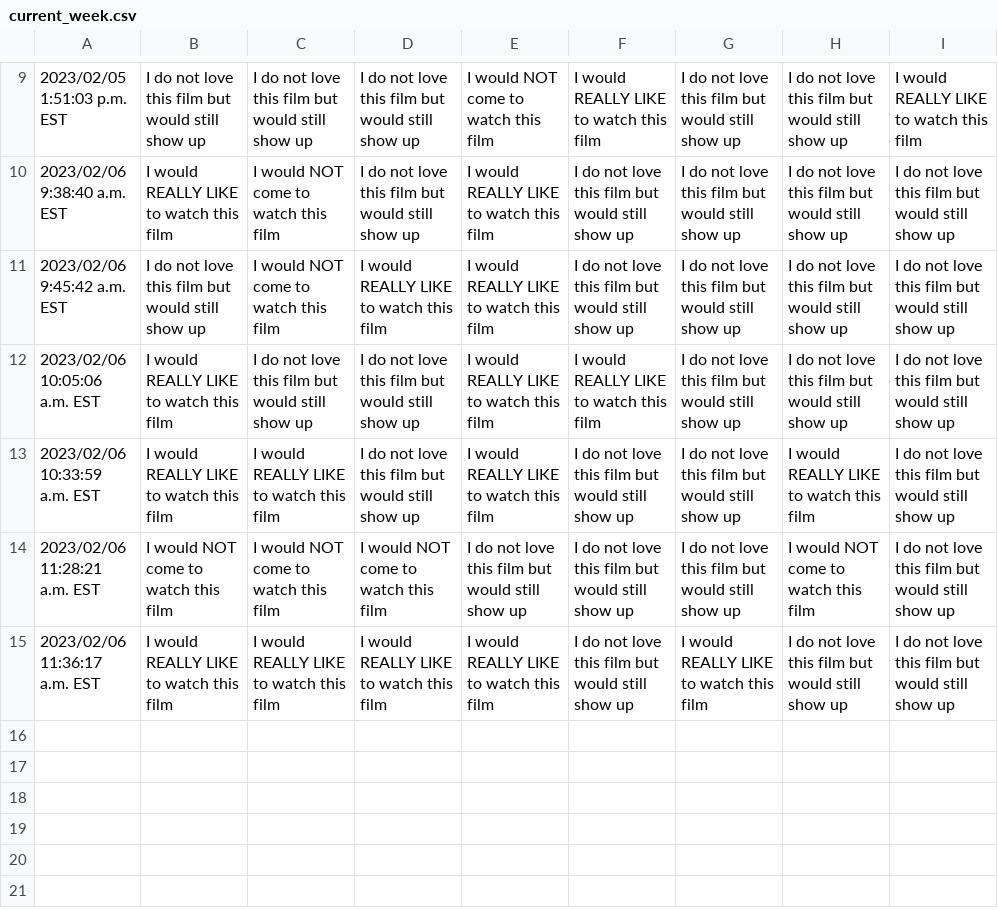
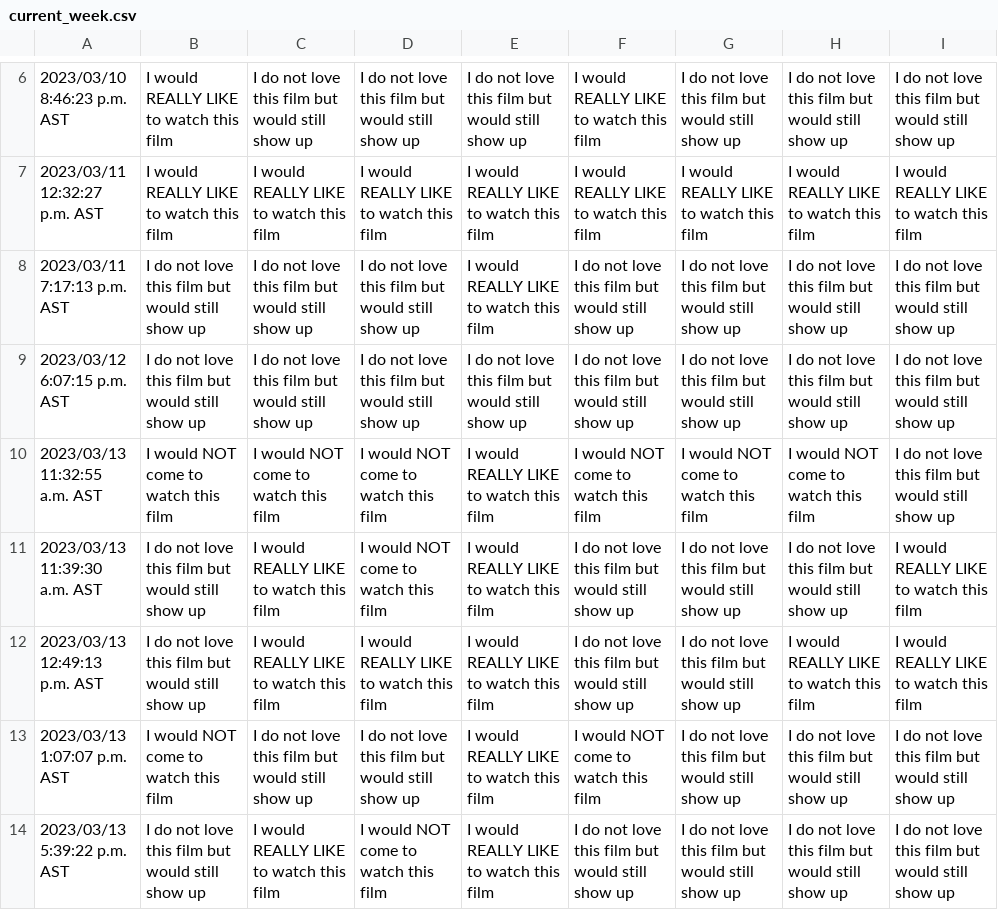
Before and after one commit to JCSzamosi/MovieNight, a CSV file: data/current_week.csv, drawn as a sheet; only a part is shown, gaps mark what is left out; removed rows and columns are numbered as before the commit, all else as after; the diff covers the shown part only; the diff names each change by its address in the sheet, - before the commit and + after, or states it on an @@ line.

```diff
--- a/data/current_week.csv
+++ b/data/current_week.csv
-A6: 2023/02/05 1:51:03 p.m. EST
+A6: 2023/03/10 8:46:23 p.m. AST
-B6: I do not love this film but would still show up
+B6: I would REALLY LIKE to watch this film
-E6: I would NOT come to watch this film
+E6: I do not love this film but would still show up
-I6: I would REALLY LIKE to watch this film
+I6: I do not love this film but would still show up
+row 7: 2023/03/11 12:32:27 p.m. AST | I would REALLY LIKE to watch this film | I would REALLY LIKE to watch this film | I would REALLY LIKE to watch this film | I would REALLY LIKE to watch this film | I would REALLY LIKE to watch this film | I would REALLY LIKE to watch this film | I would REALLY LIKE to watch this film | I would REALLY LIKE to watch this film
-A8: 2023/02/06 9:38:40 a.m. EST
+A8: 2023/03/11 7:17:13 p.m. AST
-B8: I would REALLY LIKE to watch this film
+B8: I do not love this film but would still show up
-C8: I would NOT come to watch this film
+C8: I do not love this film but would still show up
+row 9: 2023/03/12 6:07:15 p.m. AST | I do not love this film but would still show up | I do not love this film but would still show up | I do not love this film but would still show up | I do not love this film but would still show up | I do not love this film but would still show up | I do not love this film but would still show up | I do not love this film but would still show up | I do not love this film but would still show up
+row 10: 2023/03/13 11:32:55 a.m. AST | I would NOT come to watch this film | I would NOT come to watch this film | I would NOT come to watch this film | I would REALLY LIKE to watch this film | I would NOT come to watch this film | I would NOT come to watch this film | I would NOT come to watch this film | I do not love this film but would still show up
-A11: 2023/02/06 9:45:42 a.m. EST
+A11: 2023/03/13 11:39:30 a.m. AST
-C11: I would NOT come to watch this film
+C11: I would REALLY LIKE to watch this film
-D11: I would REALLY LIKE to watch this film
+D11: I would NOT come to watch this film
-I11: I do not love this film but would still show up
+I11: I would REALLY LIKE to watch this film
+row 12: 2023/03/13 12:49:13 p.m. AST | I do not love this film but would still show up | I would REALLY LIKE to watch this film | I would REALLY LIKE to watch this film | I would REALLY LIKE to watch this film | I do not love this film but would still show up | I do not love this film but would still show up | I would REALLY LIKE to watch this film | I would REALLY LIKE to watch this film
-A13: 2023/02/06 10:05:06 a.m. EST
+A13: 2023/03/13 1:07:07 p.m. AST
-B13: I would REALLY LIKE to watch this film
+B13: I would NOT come to watch this film
-F13: I would REALLY LIKE to watch this film
+F13: I would NOT come to watch this film
-A14: 2023/02/06 10:33:59 a.m. EST
+A14: 2023/03/13 5:39:22 p.m. AST
-B14: I would REALLY LIKE to watch this film
+B14: I do not love this film but would still show up
-D14: I do not love this film but would still show up
+D14: I would NOT come to watch this film
-H14: I would REALLY LIKE to watch this film
+H14: I do not love this film but would still show up
-row 14: 2023/02/06 11:28:21 a.m. EST | I would NOT come to watch this film | I would NOT come to watch this film | I would NOT come to watch this film | I do not love this film but would still show up | I do not love this film but would still show up | I do not love this film but would still show up | I would NOT come to watch this film | I do not love this film but would still show up
-row 15: 2023/02/06 11:36:17 a.m. EST | I would REALLY LIKE to watch this film | I would REALLY LIKE to watch this film | I would REALLY LIKE to watch this film | I would REALLY LIKE to watch this film | I do not love this film but would still show up | I would REALLY LIKE to watch this film | I do not love this film but would still show up | I do not love this film but would still show up
```
Also changed, not shown: 3 removed rows and 26 edited cells elsewhere in this file, data/current_movies.csv, 3 other files.
